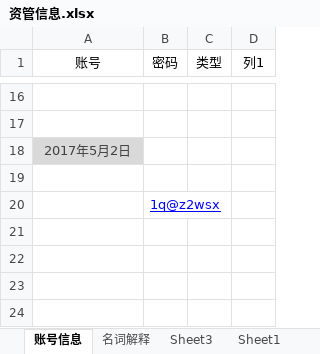
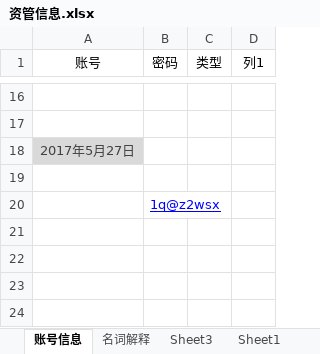
Before and after one commit to W7297911/test, an Excel workbook: wenjian/资管信息.xlsx, sheet 账号信息, drawn as a sheet; only a part is shown, gaps mark what is left out; values as stored, in another font and other column widths than the file's, no borders; charts and pictures and table styles not drawn; the diff names each change by its address in the sheet, - before the commit and + after, or states it on an @@ line.

```diff
--- a/wenjian/资管信息.xlsx (sheet 账号信息)
+++ b/wenjian/资管信息.xlsx (sheet 账号信息)
-A18 (账号): 2017年5月2日
+A18 (账号): 2017年5月27日
```
Also changed, not shown: 2 other files.
